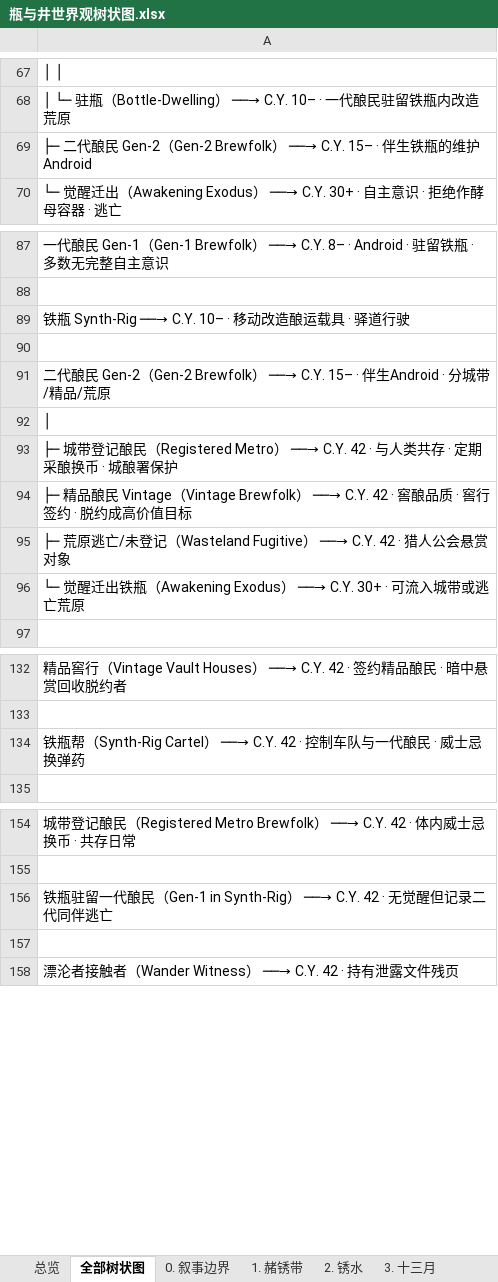
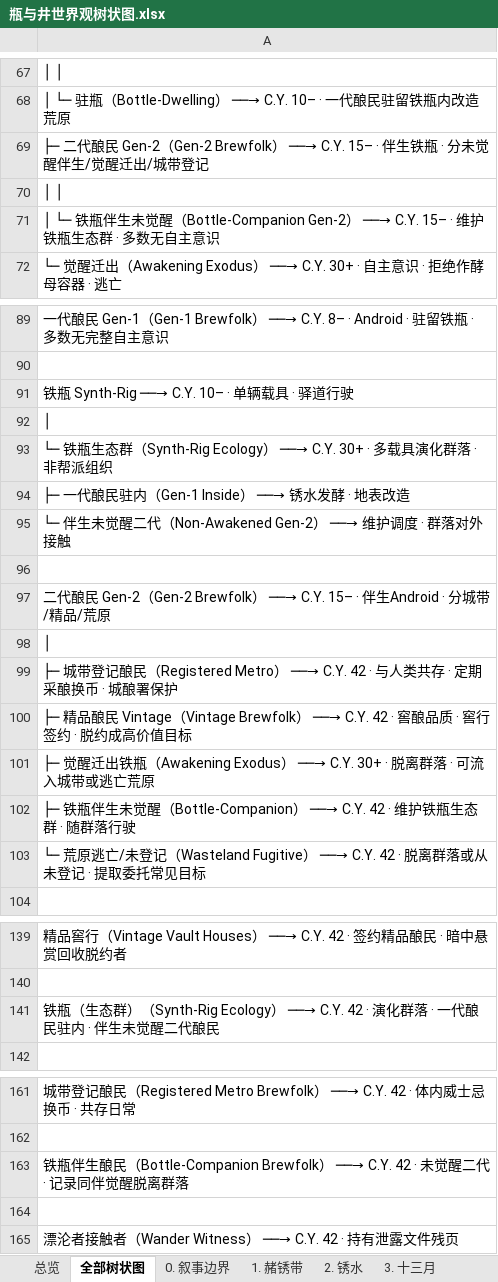
Before and after one commit to chalo0518-ctrl/CLADOS_POE2_BDG-UILDING, an Excel workbook: 瓶与井世界观树状图.xlsx, sheet 全部树状图, drawn as a sheet; only a part is shown, gaps mark what is left out; values as stored, in another font and other column widths than the file's, no borders; addresses are those after the commit; the diff names each change by its address in the sheet, - before the commit and + after, or states it on an @@ line.

```diff
--- a/瓶与井世界观树状图.xlsx (sheet 全部树状图)
+++ b/瓶与井世界观树状图.xlsx (sheet 全部树状图)
-A69: …伴生铁瓶的维护Android
+A69: …伴生铁瓶 · 分未觉醒伴生/觉醒迁出/城带登记
+row 70: │ │
+row 71: │ └─ 铁瓶伴生未觉醒（Bottle-Companion Gen-2） ──→ C.Y. 15– · 维护铁瓶生态群 · 多数无自主意识
-A91: 铁瓶 Synth-Rig ──→ C.Y. 10– · 移动改造酿运载具 · 驿道行驶
+A91: 铁瓶 Synth-Rig ──→ C.Y. 10– · 单辆载具 · 驿道行驶
+row 92: │
+row 93: └─ 铁瓶生态群（Synth-Rig Ecology） ──→ C.Y. 30+ · 多载具演化群落 · 非帮派组织
+row 94: ├─ 一代酿民驻内（Gen-1 Inside） ──→ 锈水发酵 · 地表改造
+row 95: └─ 伴生未觉醒二代（Non-Awakened Gen-2） ──→ 维护调度 · 群落对外接触
-A101: ├─ 荒原逃亡/未登记（Wasteland Fugitive） ──→ C.Y. 42 · 猎人公会悬赏对象
+A101: ├─ 觉醒迁出铁瓶（Awakening Exodus） ──→ C.Y. 30+ · 脱离群落 · 可流入城带或逃亡荒原
-A102: └─ 觉醒迁出铁瓶（Awakening Exodus） ──→ C.Y. 30+ · 可流入城带或逃亡荒原
+A102: ├─ 铁瓶伴生未觉醒（Bottle-Companion） ──→ C.Y. 42 · 维护铁瓶生态群 · 随群落行驶
+row 103: └─ 荒原逃亡/未登记（Wasteland Fugitive） ──→ C.Y. 42 · 脱离群落或从未登记 · 提取委托常见目标
-A141: 铁瓶帮（Synth-Rig Cartel） ──→ C.Y. 42 · 控制车队与一代酿民 · 威士忌换弹药
+A141: 铁瓶（生态群）（Synth-Rig Ecology） ──→ C.Y. 42 · 演化群落 · 一代酿民驻内 · 伴生未觉醒二代酿民
-A163: 铁瓶驻留一代酿民（Gen-1 in Synth-Rig） ──→ C.Y. 42 · 无觉醒但记录二代同伴逃亡
+A163: 铁瓶伴生酿民（Bottle-Companion Brewfolk） ──→ C.Y. 42 · 未觉醒二代 · 记录同伴觉醒脱离群落
```
Also changed, not shown: sheet 6. 存在体谱系, sheet 5b. 第二批移民, sheet 总览, sheet 9. 叙事入口, sheet 8. 势力格局, Coiling_Bolts_Blood_Mage_BD指南.xlsx, Grim_Pillars_Oracle_BD指南.xlsx, 26 other files.
